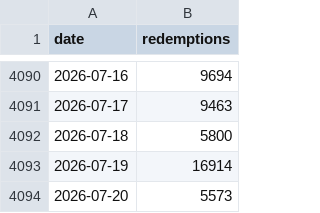
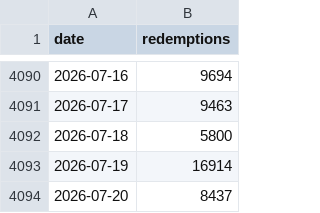
Before and after one commit to KhaledCodes/toronto-ferry-dashboard, a CSV file: outputs/daily_totals.csv, drawn as a sheet; only a part is shown, gaps mark what is left out.

```diff
--- a/outputs/daily_totals.csv
+++ b/outputs/daily_totals.csv
@@ -4093,2 +4093,2 @@ date,redemptions
 2026-07-19,16914
-2026-07-20,5573
+2026-07-20,8437
```
Also changed, not shown: outputs/prediction_history.csv, 3 other files.
